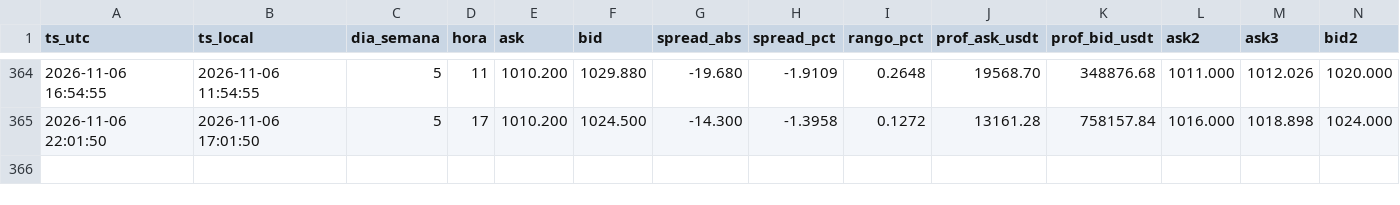
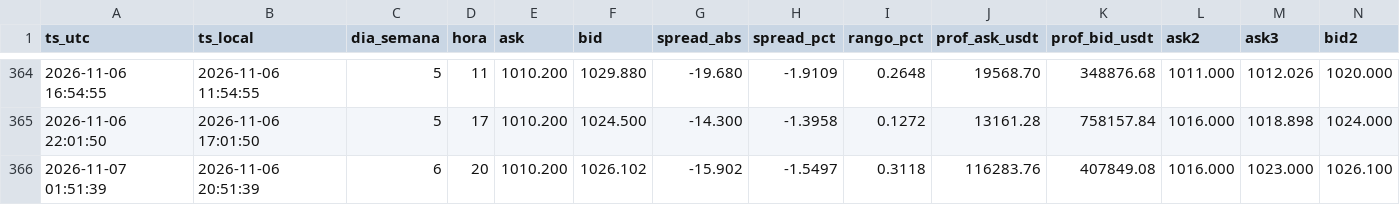
Before and after one commit to GusY2K/monitor-ves-p2p, a CSV file: datos/spread-ves.csv, drawn as a sheet; only a part is shown, gaps mark what is left out; rows hold the shown columns only; the diff names each change by its address in the sheet, - before the commit and + after, or states it on an @@ line.

```diff
--- a/datos/spread-ves.csv
+++ b/datos/spread-ves.csv
+row 366: 2026-11-07 01:51:39 | 2026-11-06 20:51:39 | 6 | 20 | 1010.200 | 1026.102 | -15.902 | -1.5497 | 0.3118 | 116283.76 | 407849.08 | 1016.000 | 1023.000 | 1026.100
```
